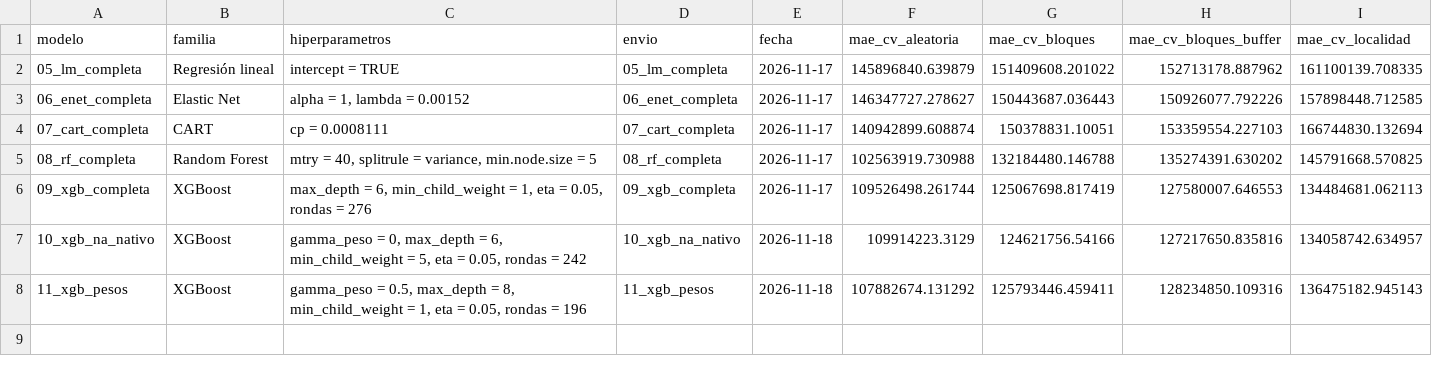
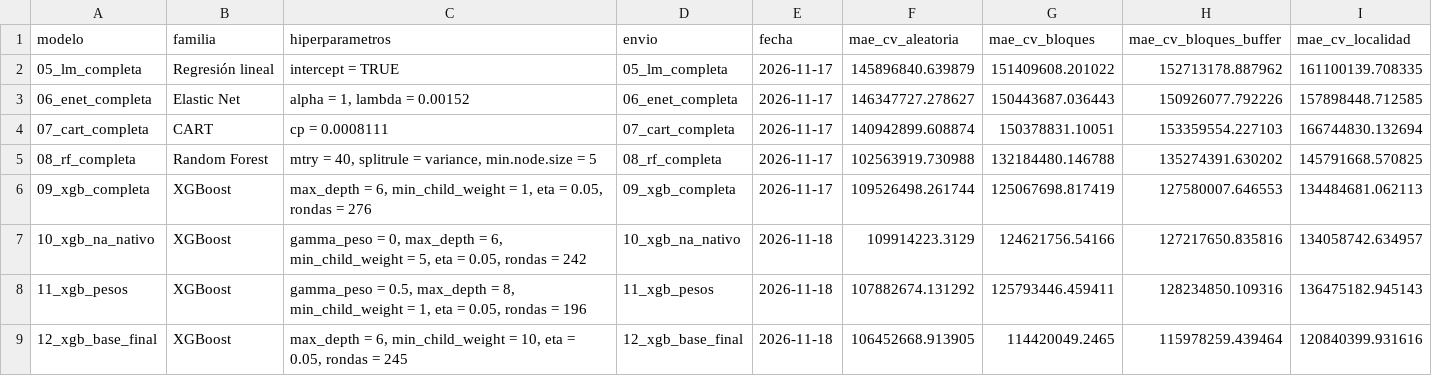
Before and after one commit to MJAra99/Taller_3_BDML_Aragon_Cadena_Florez, a CSV file: 03_Output/Models/resultados_modelos.csv, drawn as a sheet; the diff names each change by its address in the sheet, - before the commit and + after, or states it on an @@ line.

Commit message:
Agrega XGBoost con la base final y XGBoost con pesos sobre la base final
Se agregan 01_Scripts/03_Models/08_xgb_base_final.R y 09_xgb_pesos_base_final.R. El primero aplica el procedimiento de 06_xgboost.R a la base que incluye el rezago espacial del precio, el Catastro por manzana más cercana y las variables de texto de barrios y lujo, y genera el envío 12_xgb_base_final. El segundo aplica el procedimiento de 07_xgb_pesos.R a la misma base y genera los envíos 13_xgb_na_nativo_base_final y 14_xgb_pesos_base_final; sus tablas, figuras y pesos llevan el sufijo _base_final. Se agregan el envío y el modelo de 12_xgb_base_final y su fila en resultados_modelos.csv.

```diff
--- a/03_Output/Models/resultados_modelos.csv
+++ b/03_Output/Models/resultados_modelos.csv
+row 9: 12_xgb_base_final | XGBoost | max_depth = 6, min_child_weight = 10, eta = 0.05, rondas = 245 | 12_xgb_base_final | 2026-11-18 | 106452668.913905 | 114420049.2465 | 115978259.439464 | 120840399.931616
```
Also changed, not shown: 4 other files.
